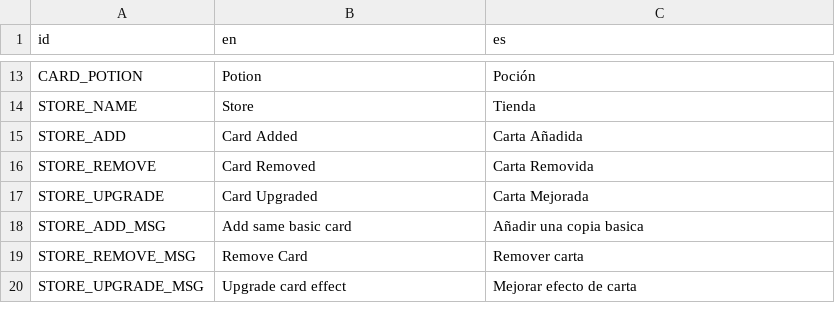
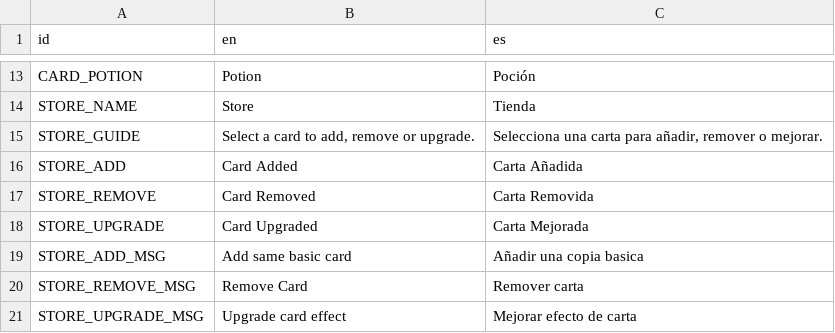
Before and after one commit to ChrisNGDC/cards_combat_game, a CSV file: resources/translations.csv, drawn as a sheet; only a part is shown, gaps mark what is left out; the diff names each change by its address in the sheet, - before the commit and + after, or states it on an @@ line.

Commit message:
add guide label to store scene

```diff
--- a/resources/translations.csv
+++ b/resources/translations.csv
+row 15: STORE_GUIDE | Select a card to add, remove or upgrade. | Selecciona una carta para añadir, remover o mejorar.
```
Also changed, not shown: 4 other files.
